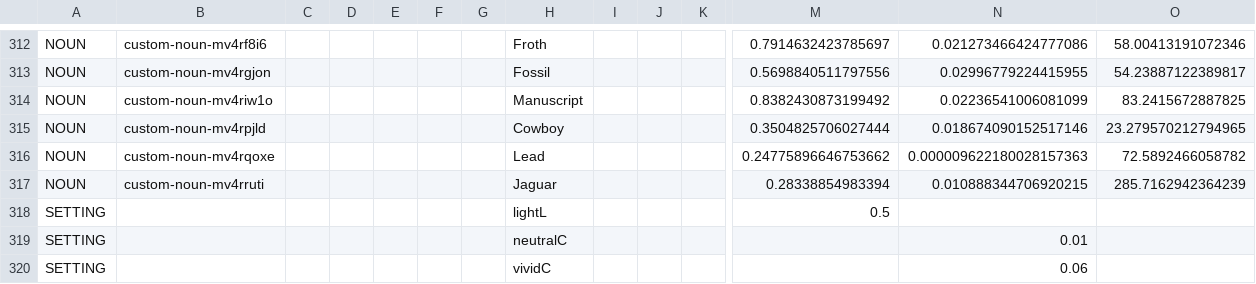
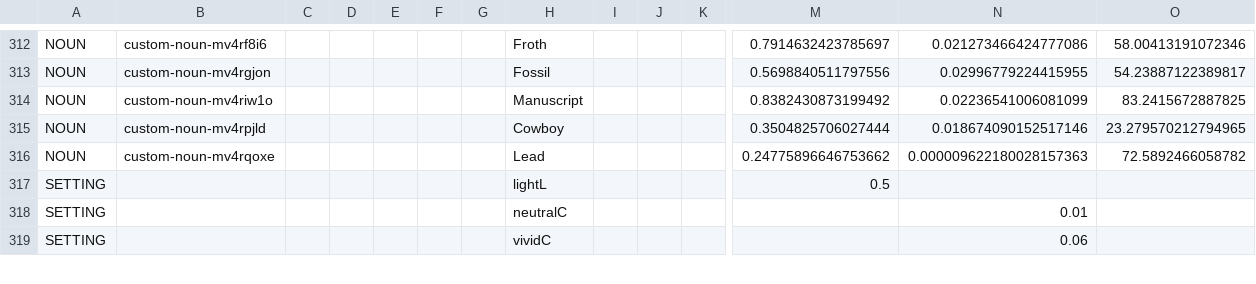
Before and after one commit to HC-SAMI/colorsamificator, a CSV file: data/anchors.csv, drawn as a sheet; only a part is shown, gaps mark what is left out; rows hold the shown columns only; the diff names each change by its address in the sheet, - before the commit and + after, or states it on an @@ line.

Commit message:
ColorSAMificator: update 35 data files

```diff
--- a/data/anchors.csv
+++ b/data/anchors.csv
-row 317: NOUN | custom-noun-mv4rruti |  |  |  |  |  | Jaguar |  |  |  | 0.28338854983394 | 0.010888344706920215 | 285.7162942364239
```
Also changed, not shown: data/pins.csv.
